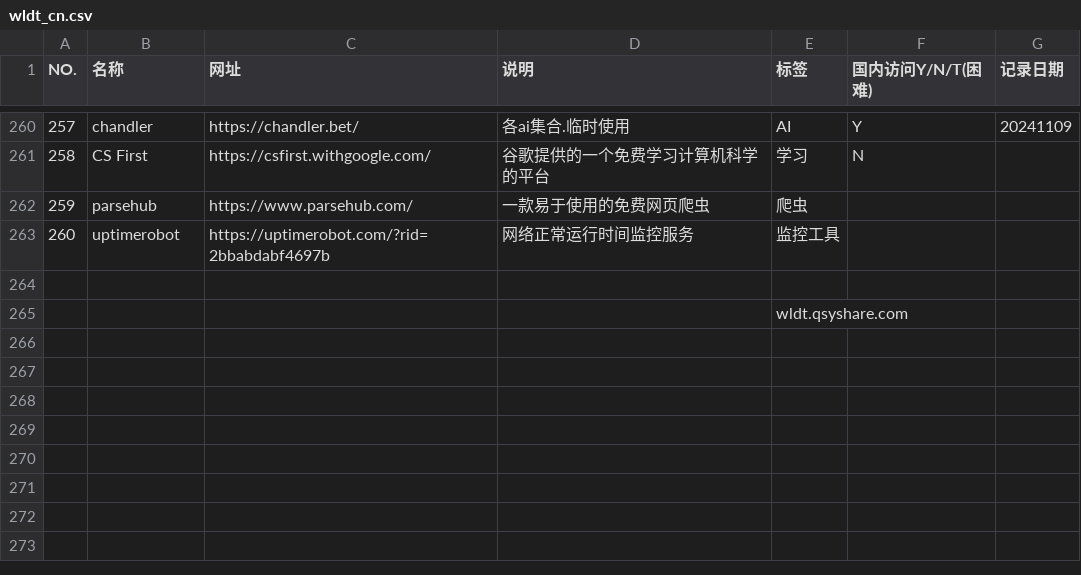
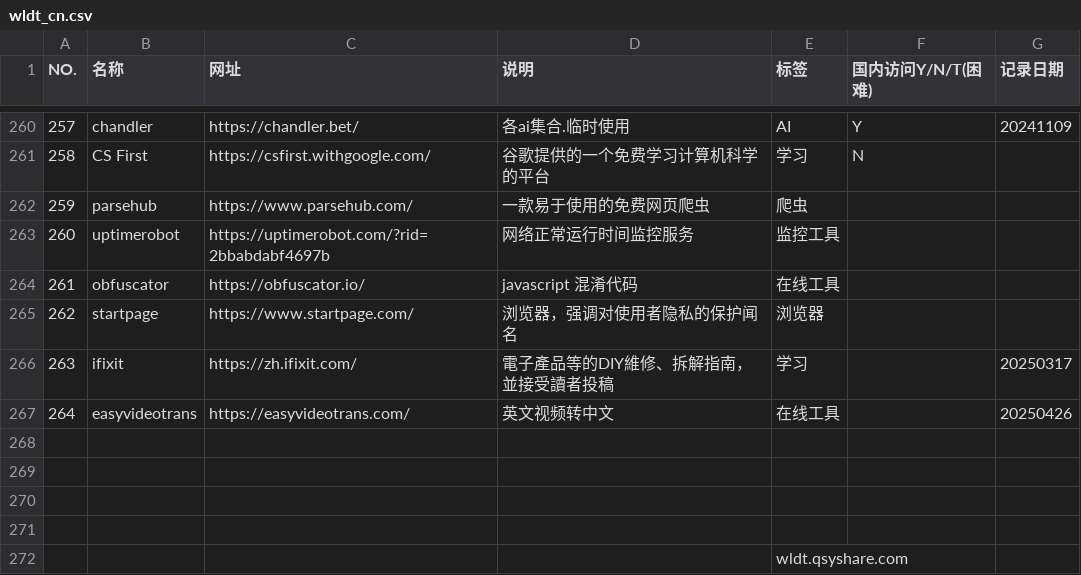
Before and after one commit to qsyshare/wldt, a CSV file: wldt_cn.csv, drawn as a sheet; only a part is shown, gaps mark what is left out; the diff names each change by its address in the sheet, - before the commit and + after, or states it on an @@ line.

Commit message:
Update wldt_cn.csv

```diff
--- a/wldt_cn.csv
+++ b/wldt_cn.csv
+row 264: 261 | obfuscator | https://obfuscator.io/ | javascript 混淆代码 | 在线工具
+row 265: 262 | startpage | https://www.startpage.com/ | 浏览器，强调对使用者隐私的保护闻名 | 浏览器
+row 266: 263 | ifixit | https://zh.ifixit.com/ | 電子產品等的DIY維修、拆解指南，並接受讀者投稿 | 学习 |  | 20250317
+row 267: 264 | easyvideotrans | https://easyvideotrans.com/ | 英文视频转中文 | 在线工具 |  | 20250426
+row 268: (empty)
+row 269: (empty)
+row 270: (empty)
```
